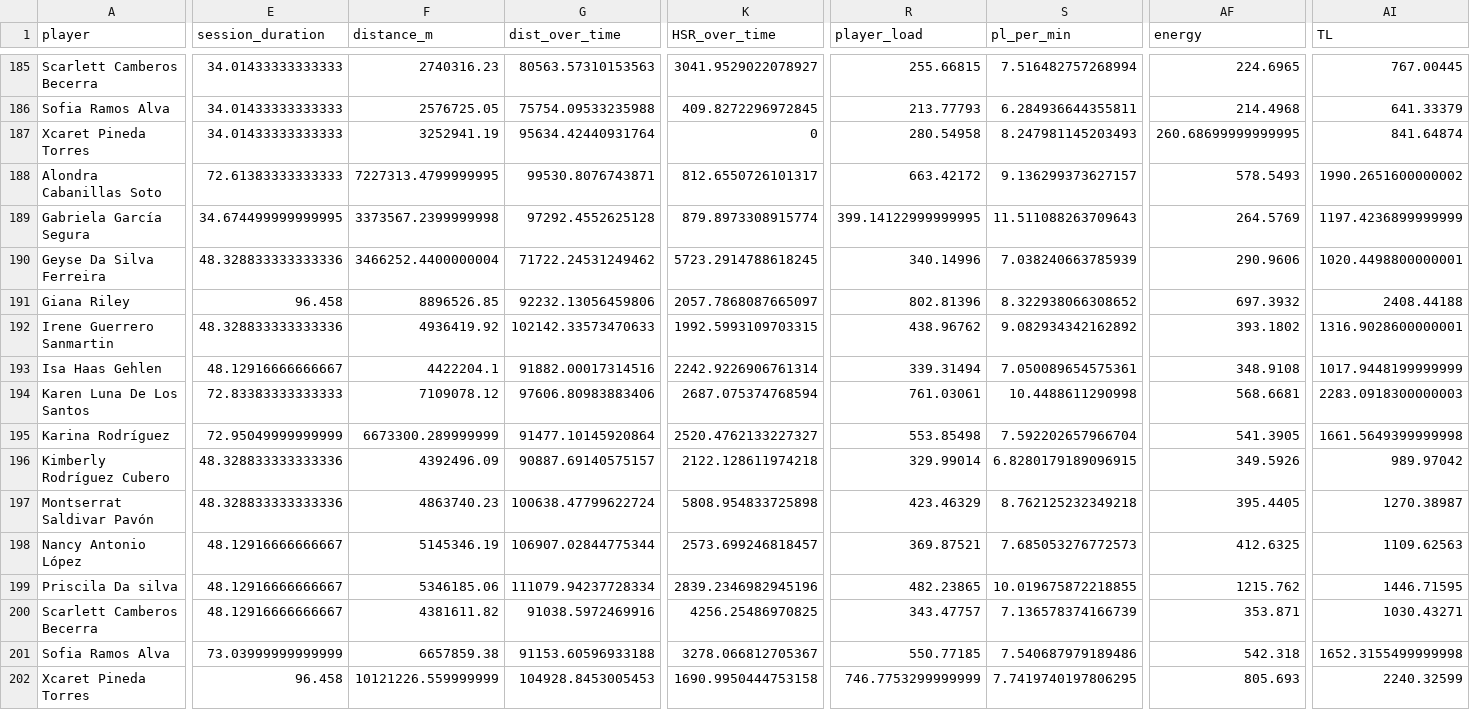
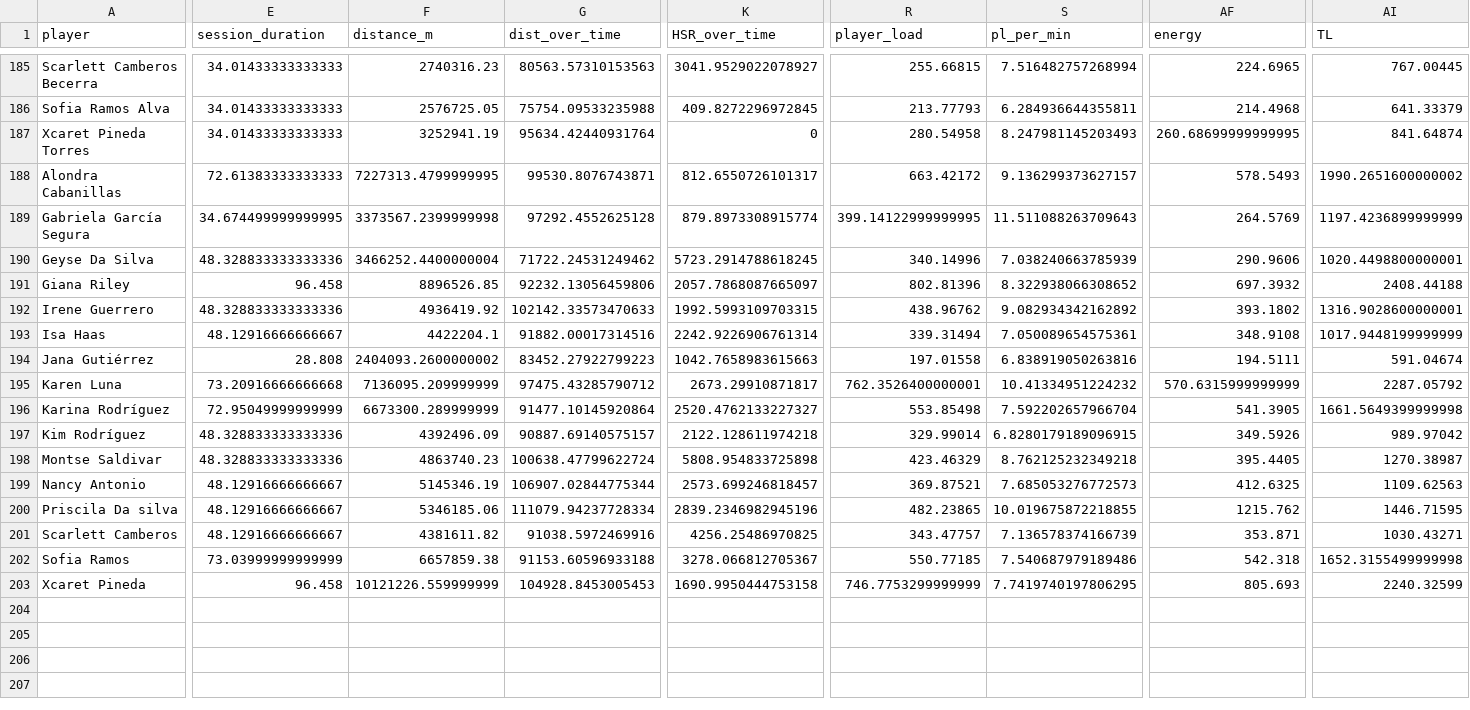
Before and after one commit to mr2293/dashboard_femenil, a CSV file: micros/micros_shiny_comb_fem.csv, drawn as a sheet; only a part is shown, gaps mark what is left out; addresses are those after the commit; rows hold the shown columns only; the diff names each change by its address in the sheet, - before the commit and + after, or states it on an @@ line.

```diff
--- a/micros/micros_shiny_comb_fem.csv
+++ b/micros/micros_shiny_comb_fem.csv
-A188 (player): Alondra Cabanillas Soto
+A188 (player): Alondra Cabanillas
-A190 (player): Geyse Da Silva Ferreira
+A190 (player): Geyse Da Silva
-A192 (player): Irene Guerrero Sanmartin
+A192 (player): Irene Guerrero
-A193 (player): Isa Haas Gehlen
+A193 (player): Isa Haas
+row 194: Jana Gutiérrez | 28.808 | 2404093.2600000002 | 83452.27922799223 | 1042.7658983615663 | 197.01558 | 6.838919050263816 | 194.5111 | 591.04674
-A195 (player): Karen Luna De Los Santos
+A195 (player): Karen Luna
-E195 (session_duration): 72.83383333333333
+E195 (session_duration): 73.20916666666668
-F195 (distance_m): 7109078.12
+F195 (distance_m): 7136095.209999999
-G195 (dist_over_time): 97606.80983883406
+G195 (dist_over_time): 97475.43285790712
-K195 (HSR_over_time): 2687.075374768594
+K195 (HSR_over_time): 2673.29910871817
-R195 (player_load): 761.03061
+R195 (player_load): 762.3526400000001
-S195 (pl_per_min): 10.4488611290998
+S195 (pl_per_min): 10.41334951224232
-AF195 (energy): 568.6681
+AF195 (energy): 570.6315999999999
-AI195 (TL): 2283.0918300000003
+AI195 (TL): 2287.05792
-A197 (player): Kimberly Rodríguez Cubero
+A197 (player): Kim Rodríguez
-A198 (player): Montserrat Saldivar Pavón
+A198 (player): Montse Saldivar
-A199 (player): Nancy Antonio López
+A199 (player): Nancy Antonio
-A201 (player): Scarlett Camberos Becerra
+A201 (player): Scarlett Camberos
-A202 (player): Sofia Ramos Alva
+A202 (player): Sofia Ramos
-A203 (player): Xcaret Pineda Torres
+A203 (player): Xcaret Pineda
```
